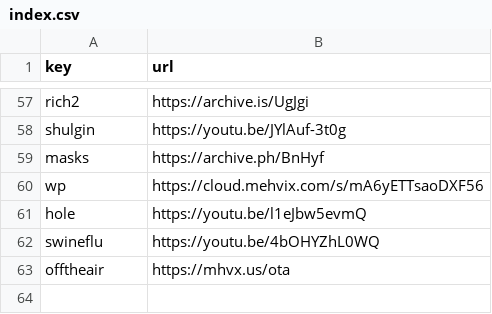
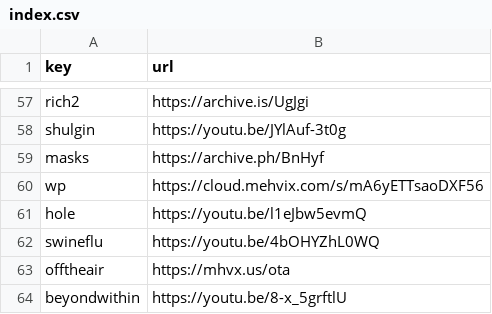
Before and after one commit to Mehvix/cc, a CSV file: index.csv, drawn as a sheet; only a part is shown, gaps mark what is left out.

Commit message:
Set key "beyondwithin" → "https://youtu.be/8-x_5gr

```diff
--- a/index.csv
+++ b/index.csv
@@ -63 +63,2 @@ swineflu,https://youtu.be/4bOHYZhL0WQ
 offtheair,https://mhvx.us/ota
+beyondwithin,https://youtu.be/8-x_5grftlU
```
Also changed, not shown: 2 other files.
